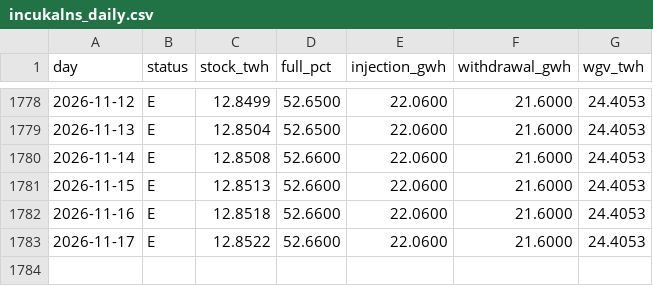
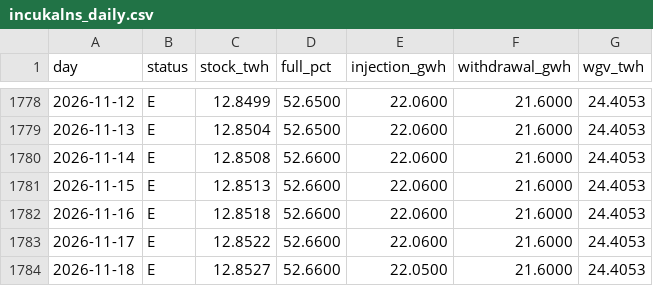
Before and after one commit to Timppamies/UGSstatus, a CSV file: data/incukalns_daily.csv, drawn as a sheet; only a part is shown, gaps mark what is left out.

```diff
--- a/data/incukalns_daily.csv
+++ b/data/incukalns_daily.csv
@@ -1783 +1783,2 @@ day,status,stock_twh,full_pct,injection_gwh,withdrawal_gwh,wgv_twh
 2026-11-17,E,12.8522,52.6600,22.0600,21.6000,24.4053
+2026-11-18,E,12.8527,52.6600,22.0500,21.6000,24.4053
```
